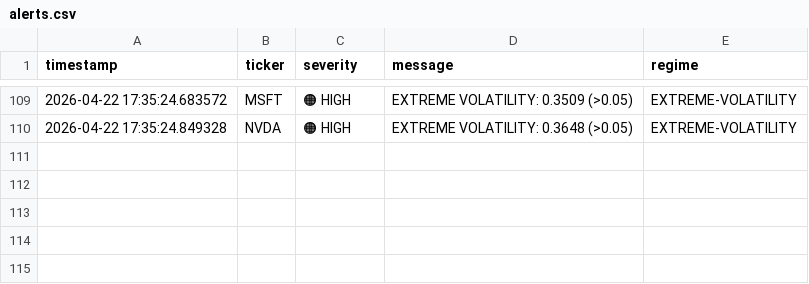
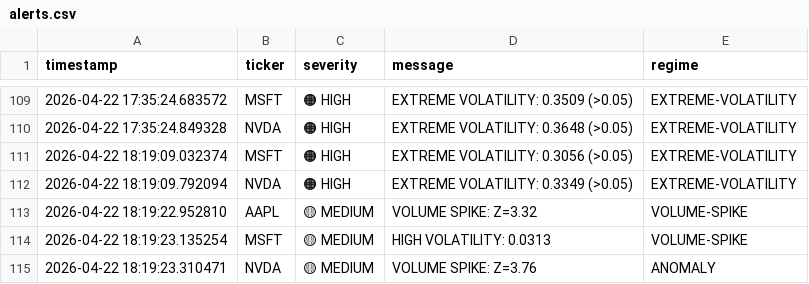
Before and after one commit to nandinipathak2005/DSCi_volatility, a CSV file: alerts.csv, drawn as a sheet; only a part is shown, gaps mark what is left out.

```diff
--- a/alerts.csv
+++ b/alerts.csv
@@ -110 +110,6 @@ timestamp,ticker,severity,message,regime
 2026-04-22 17:35:24.849328,NVDA,🟠 HIGH,EXTREME VOLATILITY: 0.3648 (>0.05),EXTREME-VOLATILITY
+2026-04-22 18:19:09.032374,MSFT,🟠 HIGH,EXTREME VOLATILITY: 0.3056 (>0.05),EXTREME-VOLATILITY
+2026-04-22 18:19:09.792094,NVDA,🟠 HIGH,EXTREME VOLATILITY: 0.3349 (>0.05),EXTREME-VOLATILITY
+2026-04-22 18:19:22.952810,AAPL,🟡 MEDIUM,VOLUME SPIKE: Z=3.32,VOLUME-SPIKE
+2026-04-22 18:19:23.135254,MSFT,🟡 MEDIUM,HIGH VOLATILITY: 0.0313,VOLUME-SPIKE
+2026-04-22 18:19:23.310471,NVDA,🟡 MEDIUM,VOLUME SPIKE: Z=3.76,ANOMALY
```
Also changed, not shown: 5 other files.
